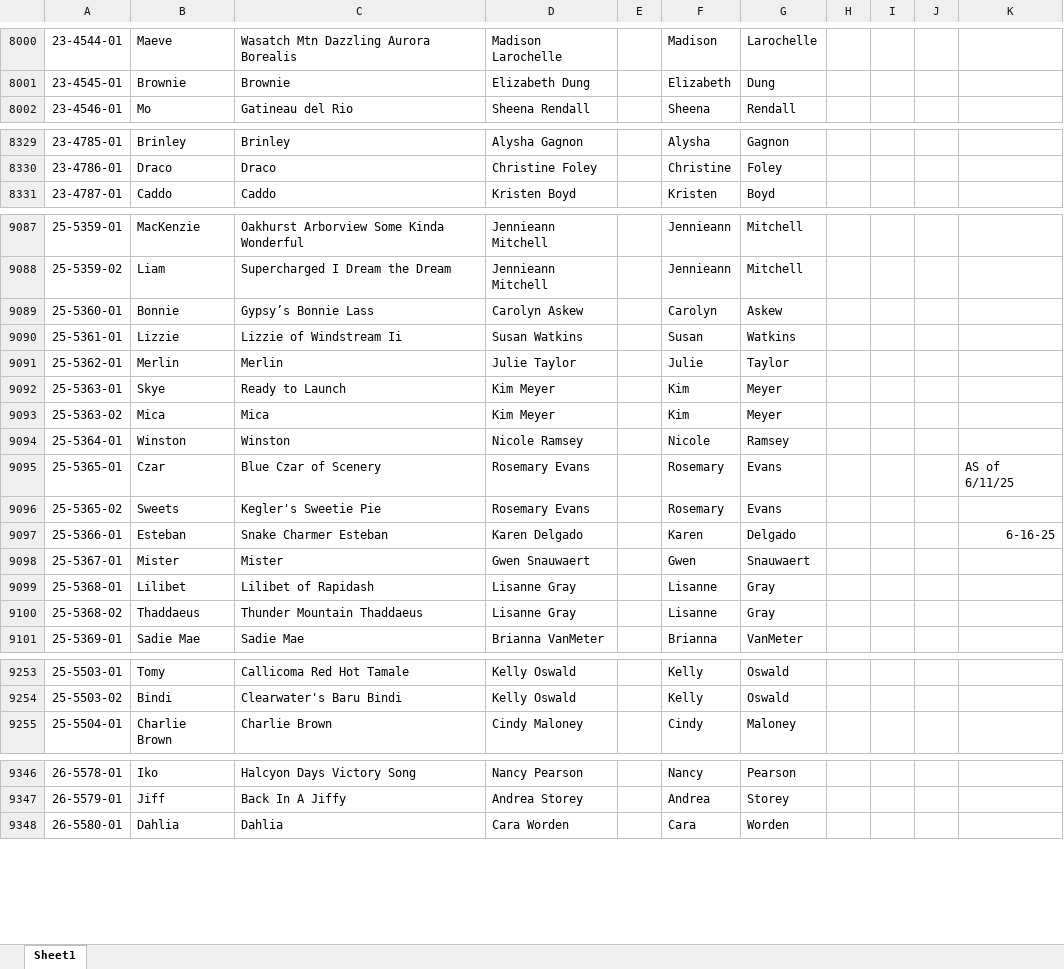
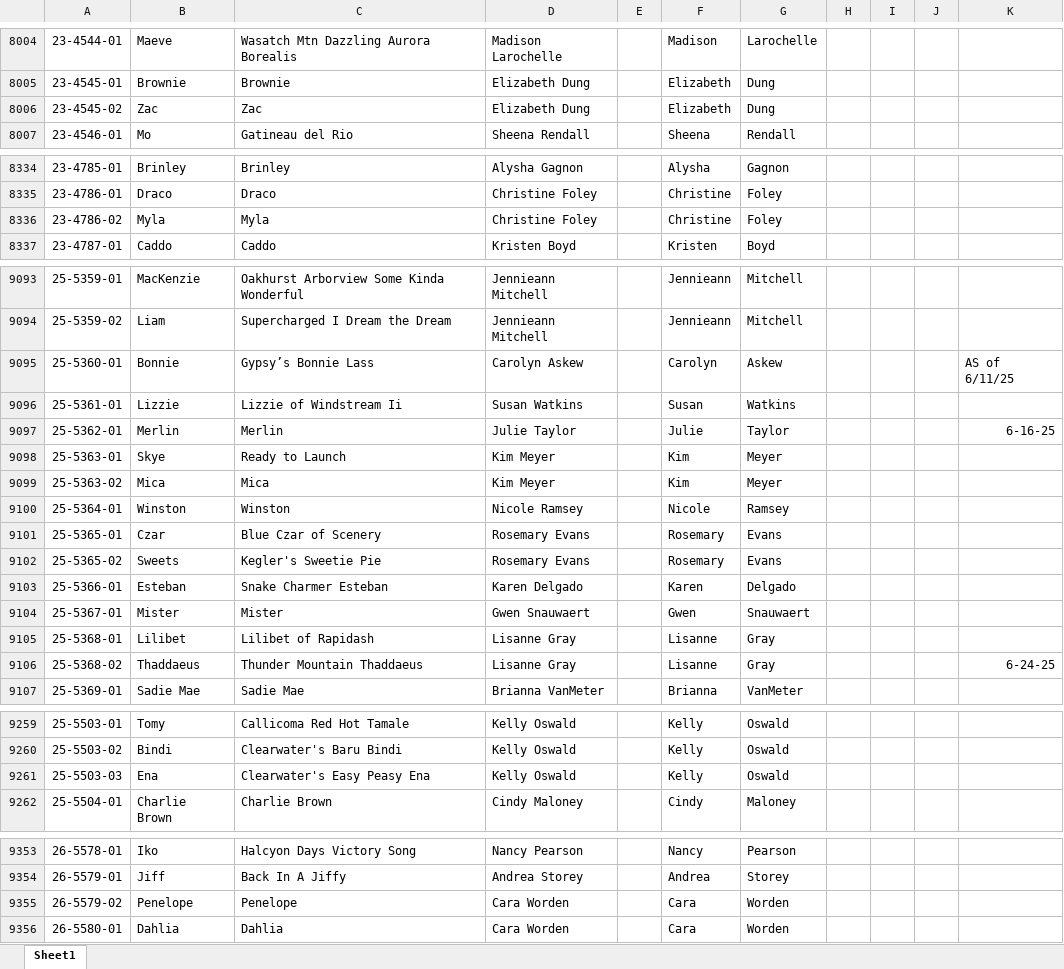
Before and after one commit to Cwagtracker/Tracker, an Excel workbook: DogInfo.xlsx, sheet Sheet1, drawn as a sheet; only a part is shown, gaps mark what is left out; values as stored, in another font and other column widths than the file's, no borders; conditional formats not drawn; addresses are those after the commit; the diff covers the shown part only; the diff names each change by its address in the sheet, - before the commit and + after, or states it on an @@ line.

```diff
--- a/DogInfo.xlsx (sheet Sheet1)
+++ b/DogInfo.xlsx (sheet Sheet1)
+row 8006: 23-4545-02 | Zac | Zac | Elizabeth Dung |  | Elizabeth | Dung
+row 8336: 23-4786-02 | Myla | Myla | Christine Foley |  | Christine | Foley
-K9095: (empty)
+K9095: AS of 6/11/25
-K9097: (empty)
+K9097: 6-16-25
-K9101: AS of 6/11/25
+K9101: (empty)
-K9103: 6-16-25
+K9103: (empty)
-K9106: (empty)
+K9106: 6-24-25
+row 9261: 25-5503-03 | Ena | Clearwater's Easy Peasy Ena | Kelly Oswald |  | Kelly | Oswald
+row 9355: 26-5579-02 | Penelope | Penelope | Cara Worden |  | Cara | Worden
```
Also changed, not shown: 14 added rows and 3 edited cells elsewhere in this sheet, formulas that keep their value.
